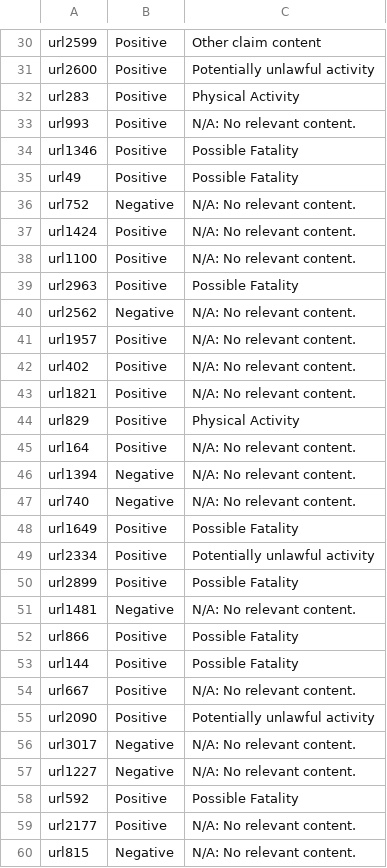
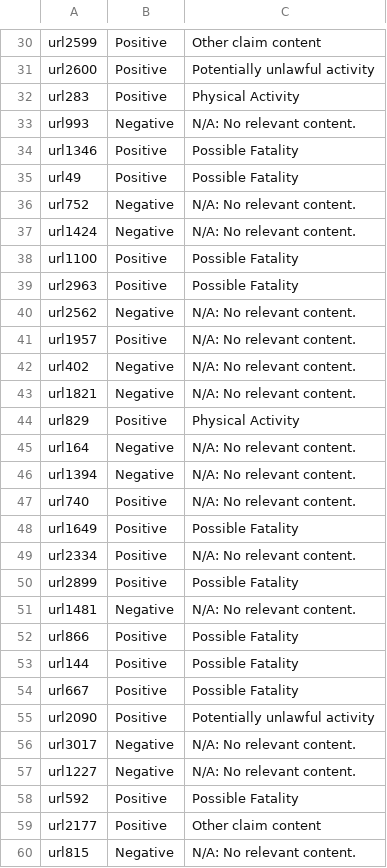
Before and after one commit to Capstone-24-25/module-2-group14, a CSV file: results/preds_df.csv, drawn as a sheet; only a part is shown, gaps mark what is left out; the diff covers the shown part only.

```diff
--- a/results/preds_df.csv
+++ b/results/preds_df.csv
@@ -32,3 +32,3 @@
 "url283","Positive","Physical Activity"
-"url993","Positive","N/A: No relevant content."
+"url993","Negative","N/A: No relevant content."
 "url1346","Positive","Possible Fatality"
@@ -36,4 +36,4 @@
 "url752","Negative","N/A: No relevant content."
-"url1424","Positive","N/A: No relevant content."
-"url1100","Positive","N/A: No relevant content."
+"url1424","Negative","N/A: No relevant content."
+"url1100","Positive","Possible Fatality"
 "url2963","Positive","Possible Fatality"
@@ -41,10 +41,10 @@
 "url1957","Positive","N/A: No relevant content."
-"url402","Positive","N/A: No relevant content."
-"url1821","Positive","N/A: No relevant content."
+"url402","Negative","N/A: No relevant content."
+"url1821","Negative","N/A: No relevant content."
 "url829","Positive","Physical Activity"
-"url164","Positive","N/A: No relevant content."
+"url164","Negative","N/A: No relevant content."
 "url1394","Negative","N/A: No relevant content."
-"url740","Negative","N/A: No relevant content."
+"url740","Positive","N/A: No relevant content."
 "url1649","Positive","Possible Fatality"
-"url2334","Positive","Potentially unlawful activity"
+"url2334","Positive","N/A: No relevant content."
 "url2899","Positive","Possible Fatality"
@@ -53,3 +53,3 @@
 "url144","Positive","Possible Fatality"
-"url667","Positive","N/A: No relevant content."
+"url667","Positive","Possible Fatality"
 "url2090","Positive","Potentially unlawful activity"
@@ -58,3 +58,3 @@
 "url592","Positive","Possible Fatality"
-"url2177","Positive","N/A: No relevant content."
+"url2177","Positive","Other claim content"
 "url815","Negative","N/A: No relevant content."
```
Also changed, not shown: 131 edited cells elsewhere in this file, 21 other files.
